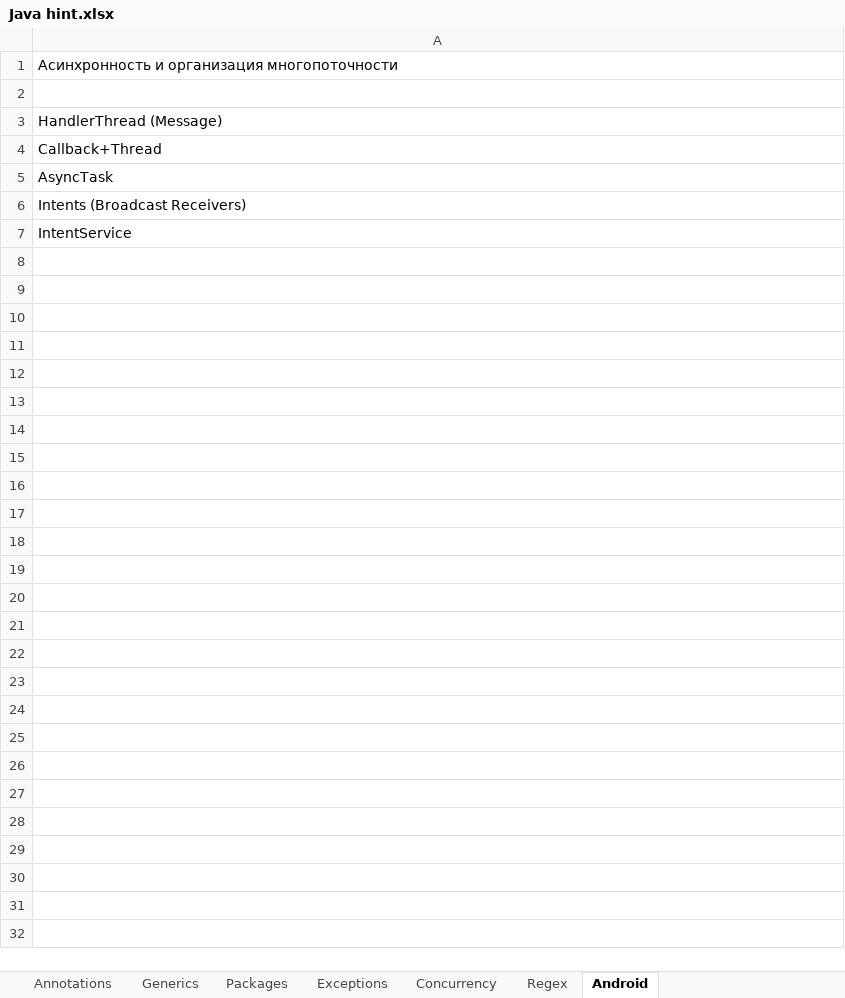
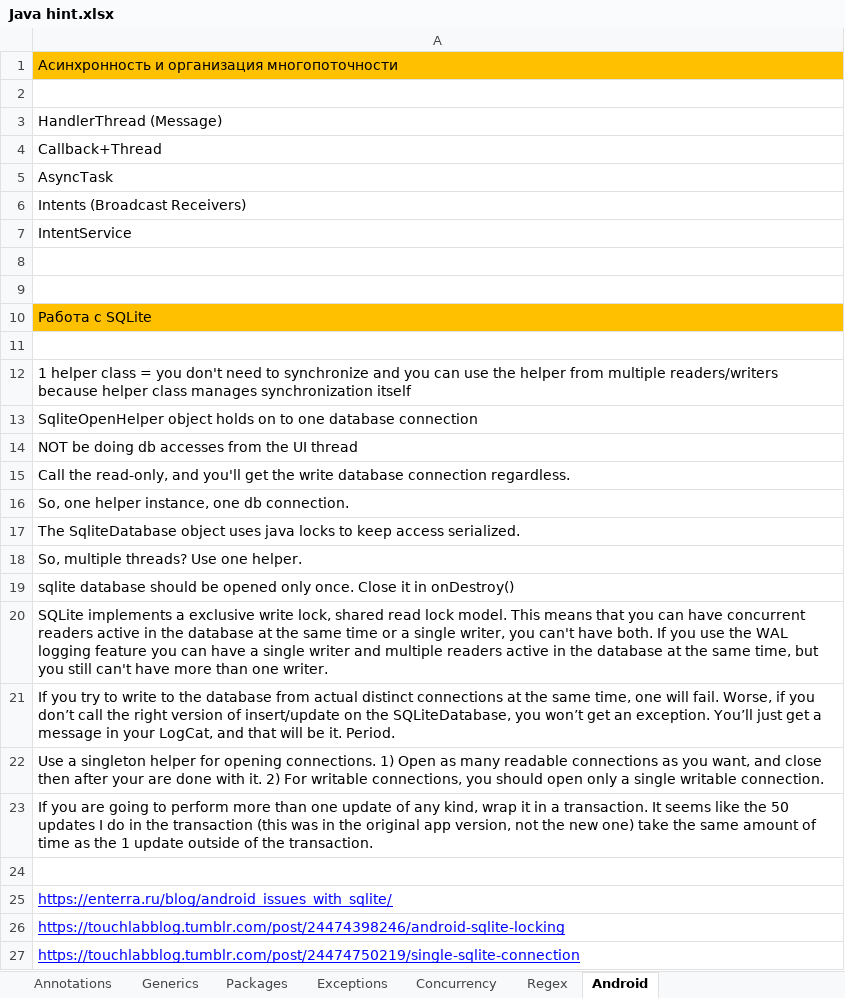
Before and after one commit to weltix/JavaTutorial, an Excel workbook: Java hint.xlsx, sheet Android, drawn as a sheet; values as stored, in another font and other column widths than the file's, no borders; the diff names each change by its address in the sheet, - before the commit and + after, or states it on an @@ line.

Commit message:
Java hint.xlsx updated (Android DB).

```diff
--- a/Java hint.xlsx (sheet Android)
+++ b/Java hint.xlsx (sheet Android)
-A1 fill: none
+A1 fill: #FFC000
+row 8: (empty)
+row 9: (empty)
+row 10: Работа с SQLite
+row 11: (empty)
+row 12: 1 helper class = you don't need to synchronize and you can use the helper from multiple readers/writers because helper class manages synchronization itself
+row 13: SqliteOpenHelper object holds on to one database connection
+row 14: NOT be doing db accesses from the UI thread
+row 15: Call the read-only, and you'll get the write database connection regardless.
+row 16: So, one helper instance, one db connection.
+row 17: The SqliteDatabase object uses java locks to keep access serialized.
+row 18: So, multiple threads? Use one helper.
+row 19: sqlite database should be opened only once. Close it in onDestroy()
+row 20: SQLite implements a exclusive write lock, shared read lock model. This means that you can have concurrent readers active in the database at the same time or a single writer, you can't have both. If you use the WAL logging feature you can have a single writer and multiple readers active in the database at the same time, but you still can't have more than one writer.
+row 21: If you try to write to the database from actual distinct connections at the same time, one will fail. Worse, if you don’t call the right version of insert/update on the SQLiteDatabase, you won’t get an exception. You’ll just get a message in your LogCat, and that will be it. Period.
+row 22: Use a singleton helper for opening connections. 1) Open as many readable connections as you want, and close then after your are done with it. 2) For writable connections, you should open only a single writable connection.
+row 23: If you are going to perform more than one update of any kind, wrap it in a transaction. It seems like the 50 updates I do in the transaction (this was in the original app version, not the new one) take the same amount of time as the 1 update outside of the transaction.
+row 24: (empty)
+row 25: https://enterra.ru/blog/android_issues_with_sqlite/
+row 26: https://touchlabblog.tumblr.com/post/24474398246/android-sqlite-locking
+row 27: https://touchlabblog.tumblr.com/post/24474750219/single-sqlite-connection
```
